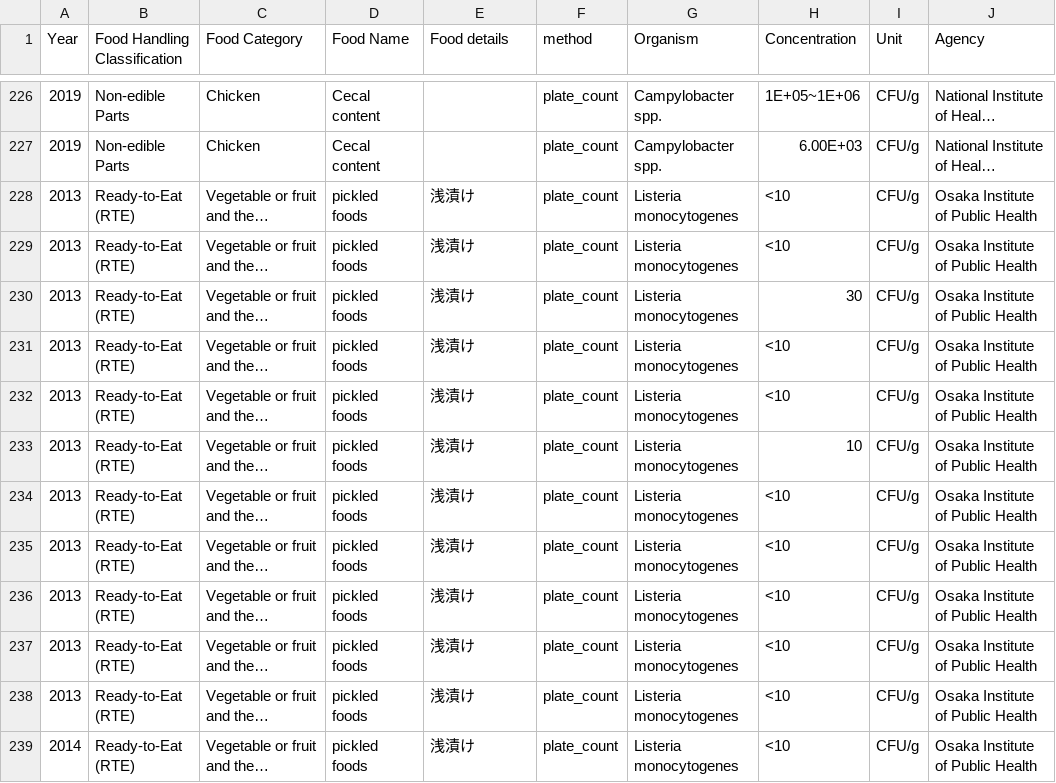
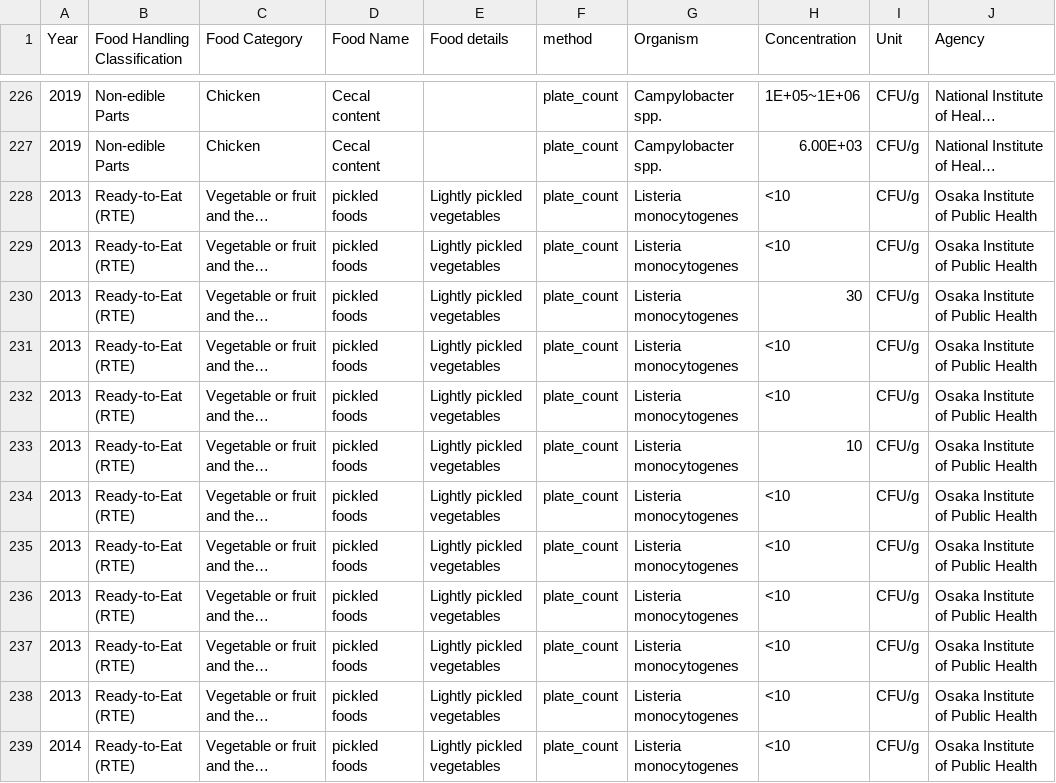
Before and after one commit to kento-koyama/food_micro_data_risk, a CSV file: database/concentration_of_contamination.csv, drawn as a sheet; only a part is shown, gaps mark what is left out; long unchanged cells end in …; the diff covers the shown part only; the diff names each change by its address in the sheet, - before the commit and + after, or states it on an @@ line.

```diff
--- a/database/concentration_of_contamination.csv
+++ b/database/concentration_of_contamination.csv
-E228:E239 (Food details): 浅漬け
+E228:E239 (Food details): Lightly pickled vegetables
```
Also changed, not shown: 160 edited cells elsewhere in this file.
